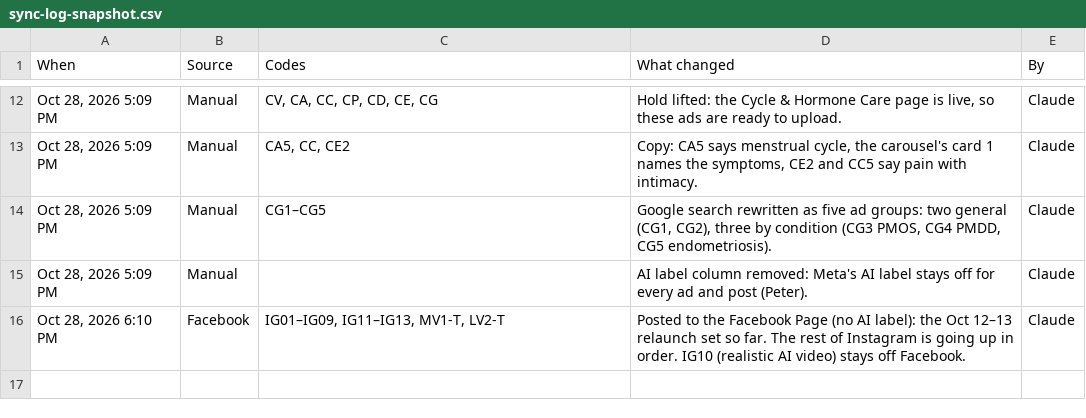
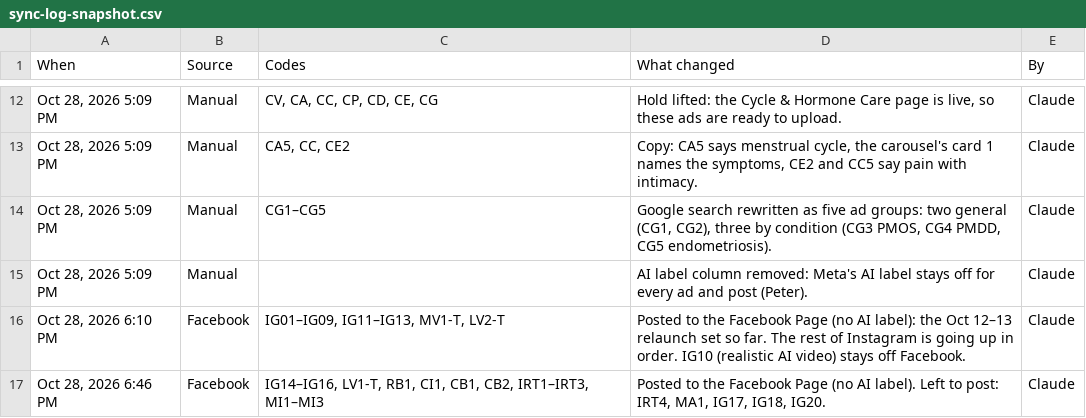
Before and after one commit to Optimal-Research-Team/optimal-ad-handoff, a CSV file: sync-log-snapshot.csv, drawn as a sheet; only a part is shown, gaps mark what is left out; the diff names each change by its address in the sheet, - before the commit and + after, or states it on an @@ line.

```diff
--- a/sync-log-snapshot.csv
+++ b/sync-log-snapshot.csv
+row 17: Oct 28, 2026 6:46 PM | Facebook | IG14–IG16, LV1-T, RB1, CI1, CB1, CB2, IRT1–IRT3, MI1–MI3 | Posted to the Facebook Page (no AI label). Left to post: IRT4, MA1, IG17, IG18, IG20. | Claude
```
Also changed, not shown: tracker-snapshot.csv, 2 other files.
